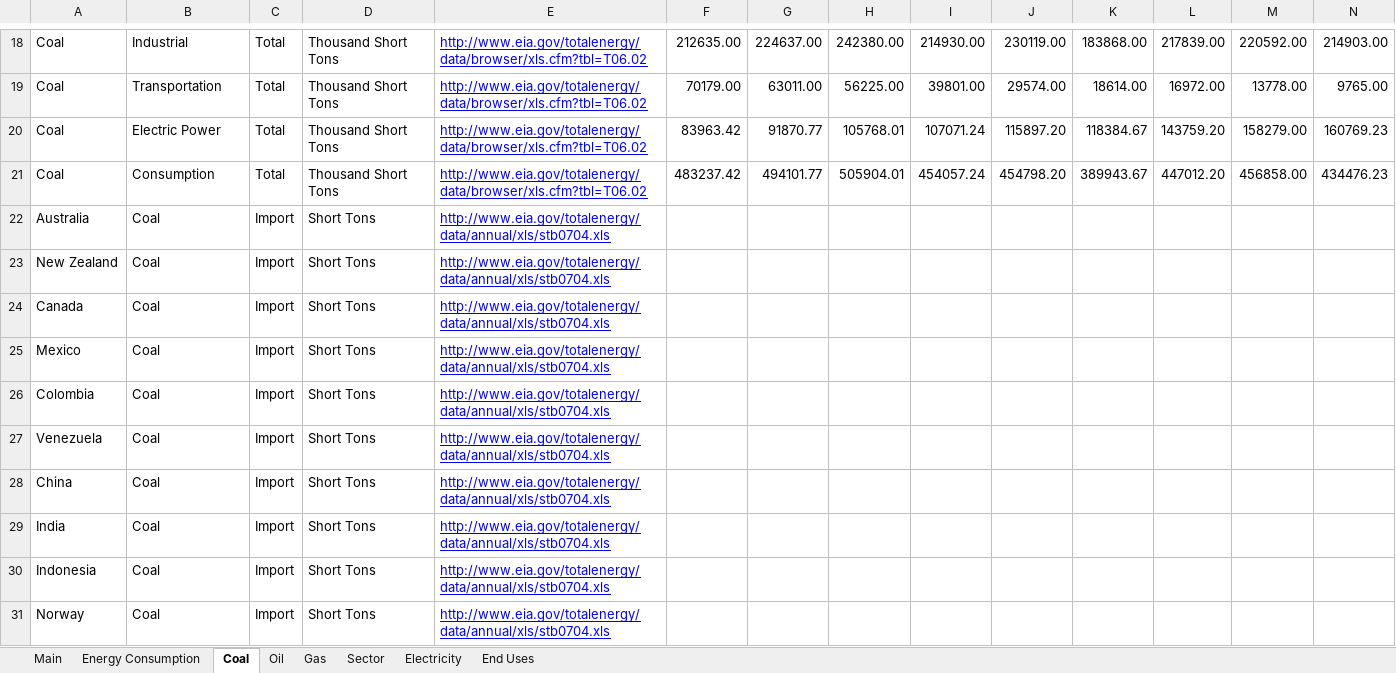
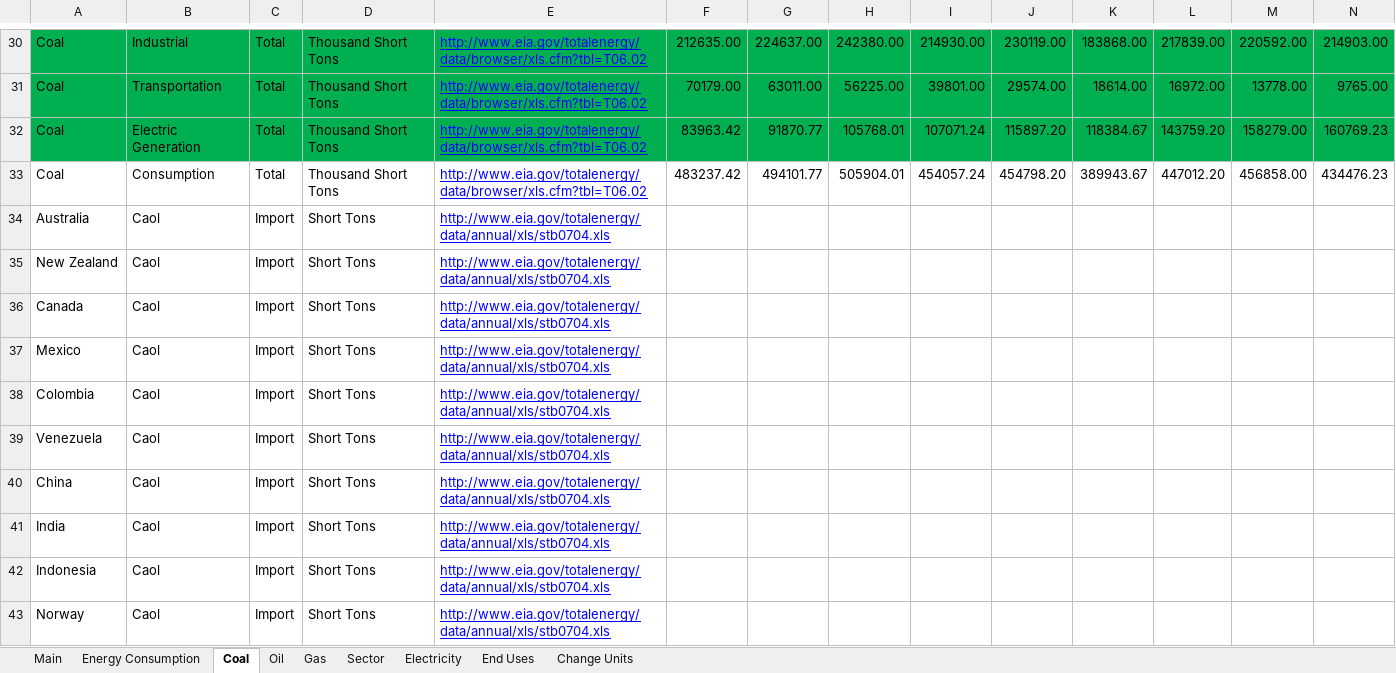
Before and after one commit to mdahlhausen/quesadilla, an Excel workbook: Quesadilla Data.xlsx, sheet Coal, drawn as a sheet; only a part is shown, gaps mark what is left out; values as stored, in another font and other column widths than the file's, no borders; addresses are those after the commit; the diff covers the shown part only; the diff names each change by its address in the sheet, - before the commit and + after, or states it on an @@ line.

```diff
--- a/Quesadilla Data.xlsx (sheet Coal)
+++ b/Quesadilla Data.xlsx (sheet Coal)
+sheet tab: Change Units
-A30:N32 fill: none
+A30:N32 fill: #00B050
-B32: Electric Power
+B32: Electric Generation
-B34:B43: Coal
+B34:B43: Caol
```
Also changed, not shown: 17 added rows, 92 edited cells and cell formats elsewhere in this sheet, sheet Main, sheet Oil, sheet Gas, sheet Electricity, 1 other file.
